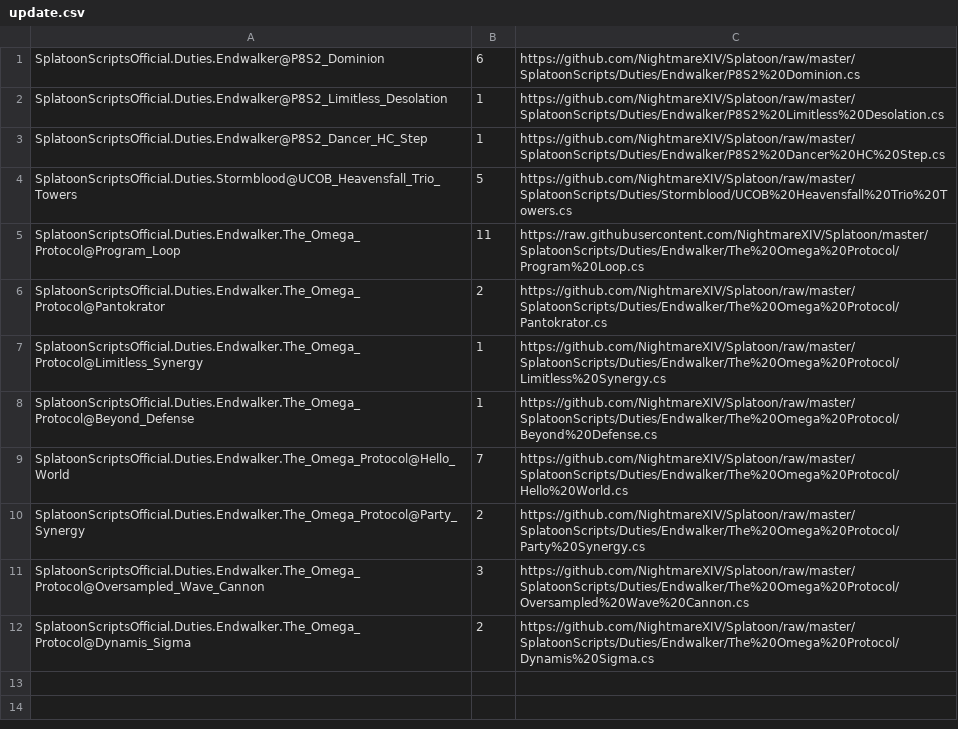
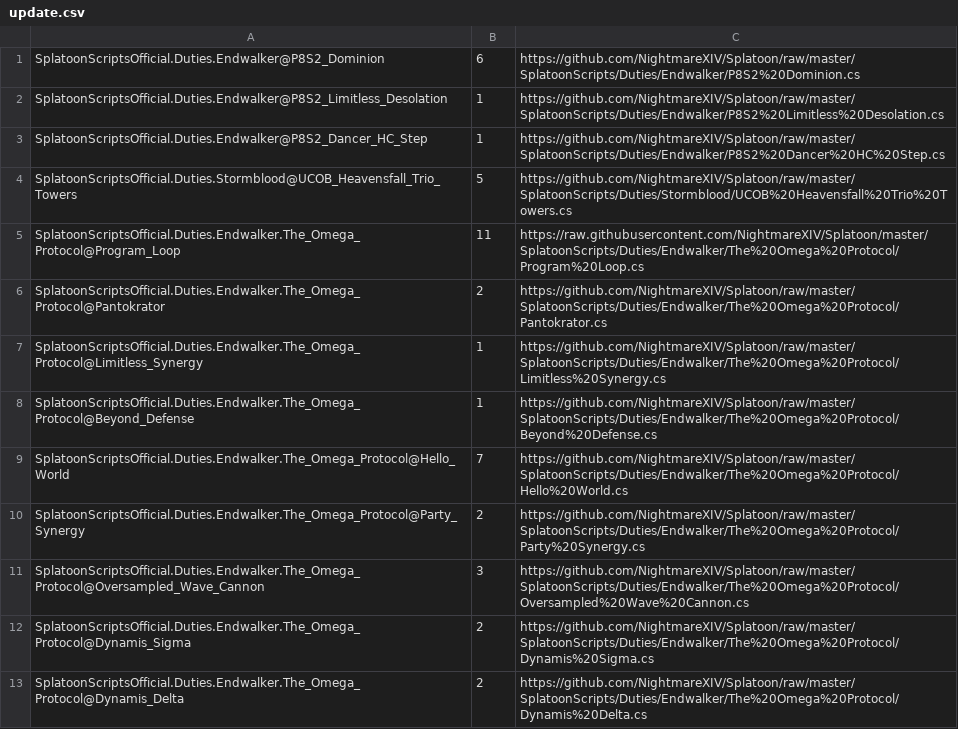
Before and after one commit to NightmareXIV/Splatoon, a CSV file: SplatoonScripts/update.csv, drawn as a sheet.

Commit message:
update scripts

```diff
--- a/SplatoonScripts/update.csv
+++ b/SplatoonScripts/update.csv
@@ -12 +12,2 @@ SplatoonScriptsOfficial.Duties.Endwalker.The_Omega_Protocol@Oversampled_Wave_Can
 SplatoonScriptsOfficial.Duties.Endwalker.The_Omega_Protocol@Dynamis_Sigma,2,https://github.com/NightmareXIV/Splatoon/raw/master/SplatoonScripts/Duties/Endwalker/The%20Omega%20Protocol/Dynamis%20Sigma.cs
+SplatoonScriptsOfficial.Duties.Endwalker.The_Omega_Protocol@Dynamis_Delta,2,https://github.com/NightmareXIV/Splatoon/raw/master/SplatoonScripts/Duties/Endwalker/The%20Omega%20Protocol/Dynamis%20Delta.cs
```
Also changed, not shown: 1 other file.
